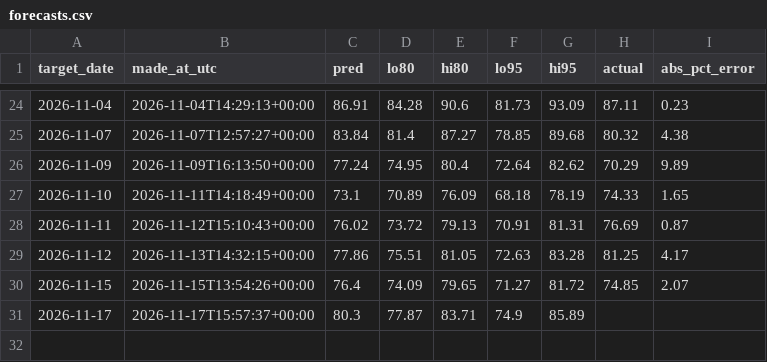
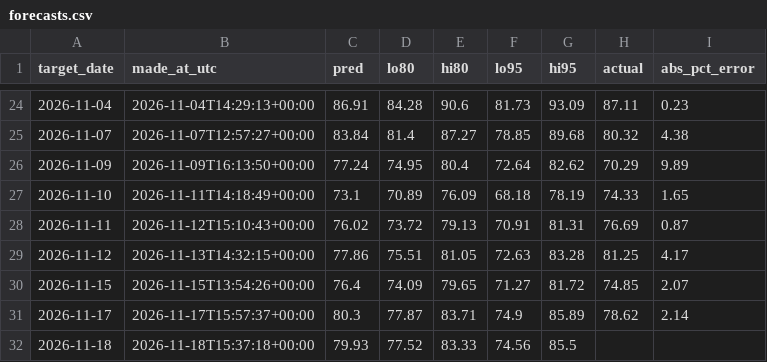
Before and after one commit to anshajshukla/Load-Forecasting, a CSV file: reports/live/forecasts.csv, drawn as a sheet; only a part is shown, gaps mark what is left out.

```diff
--- a/reports/live/forecasts.csv
+++ b/reports/live/forecasts.csv
@@ -30,2 +30,3 @@ target_date,made_at_utc,pred,lo80,hi80,lo95,hi95,actual,abs_pct_error
 2026-11-15,2026-11-15T13:54:26+00:00,76.4,74.09,79.65,71.27,81.72,74.85,2.07
-2026-11-17,2026-11-17T15:57:37+00:00,80.3,77.87,83.71,74.9,85.89,,
+2026-11-17,2026-11-17T15:57:37+00:00,80.3,77.87,83.71,74.9,85.89,78.62,2.14
+2026-11-18,2026-11-18T15:37:18+00:00,79.93,77.52,83.33,74.56,85.5,,
```
Also changed, not shown: data/posoco/delhi_daily.csv, 1 other file.
